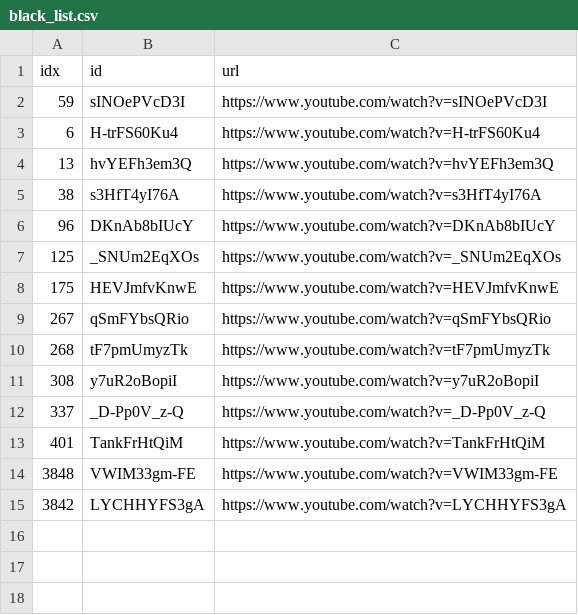
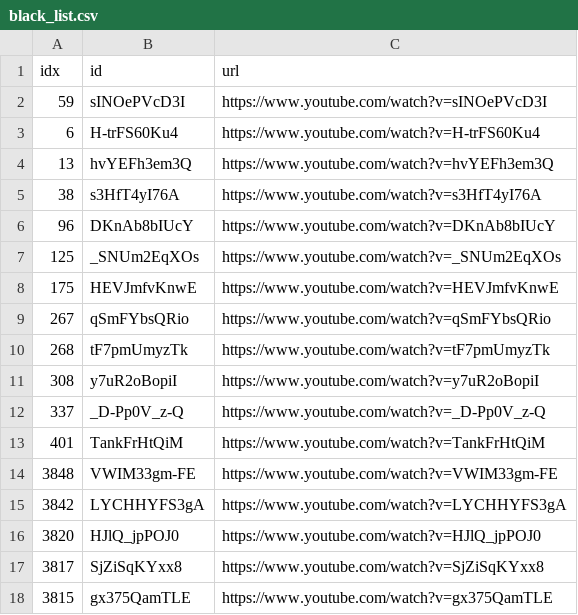
Before and after one commit to sumsjp/Drberg, a CSV file: src/black_list.csv, drawn as a sheet.

```diff
--- a/src/black_list.csv
+++ b/src/black_list.csv
@@ -15 +15,4 @@ idx,id,url
 3842,LYCHHYFS3gA,https://www.youtube.com/watch?v=LYCHHYFS3gA
+3820,HJlQ_jpPOJ0,https://www.youtube.com/watch?v=HJlQ_jpPOJ0
+3817,SjZiSqKYxx8,https://www.youtube.com/watch?v=SjZiSqKYxx8
+3815,gx375QamTLE,https://www.youtube.com/watch?v=gx375QamTLE
```
Also changed, not shown: src/video_list.csv, 21 other files.
